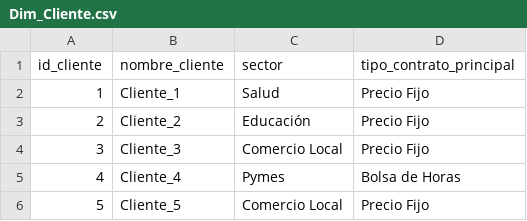
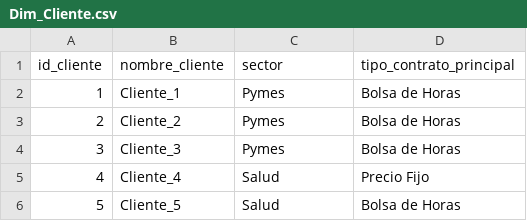
Before and after one commit to Kory24/BI-Final, a CSV file: Dim_Cliente.csv, drawn as a sheet.

```diff
--- a/Dim_Cliente.csv
+++ b/Dim_Cliente.csv
@@ -1,6 +1,6 @@
 id_cliente,nombre_cliente,sector,tipo_contrato_principal
-1,Cliente_1,Salud,Precio Fijo
-2,Cliente_2,Educación,Precio Fijo
-3,Cliente_3,Comercio Local,Precio Fijo
-4,Cliente_4,Pymes,Bolsa de Horas
-5,Cliente_5,Comercio Local,Precio Fijo
+1,Cliente_1,Pymes,Bolsa de Horas
+2,Cliente_2,Pymes,Bolsa de Horas
+3,Cliente_3,Pymes,Bolsa de Horas
+4,Cliente_4,Salud,Precio Fijo
+5,Cliente_5,Salud,Bolsa de Horas
```
Also changed, not shown: Dim_Empleado.csv, Dim_Proyecto.csv, 3 other files.
